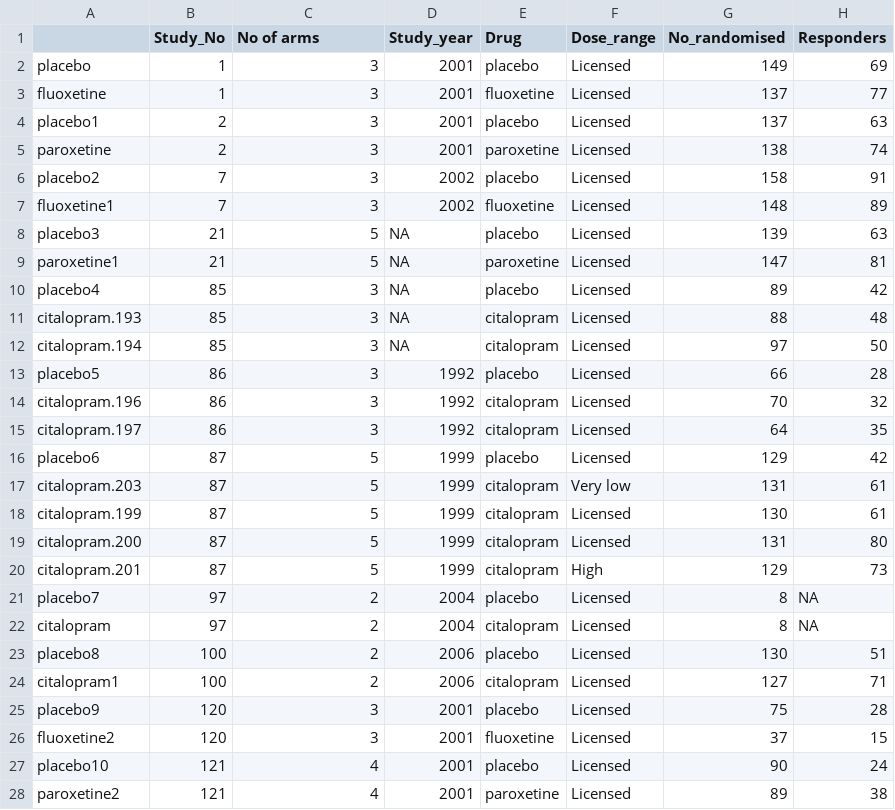
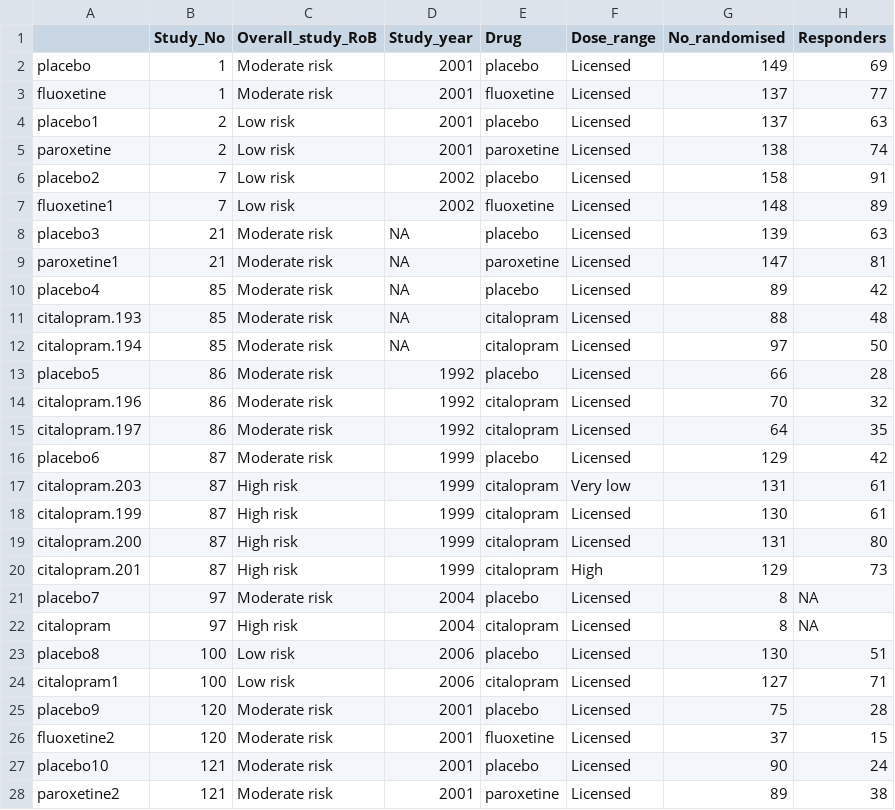
Before and after one commit to esm-ispm-unibe-ch-REPRODUCIBLE/Dose_of_antidepressants, a CSV file: Results from analysis/DOSEmainanalysis.csv, drawn as a sheet; only a part is shown; the diff covers the shown part only; the diff names each change by its address in the sheet, - before the commit and + after, or states it on an @@ line.

```diff
--- a/Results from analysis/DOSEmainanalysis.csv
+++ b/Results from analysis/DOSEmainanalysis.csv
-C1: No of arms
+C1: Overall_study_RoB
-C2:C3 (Overall_study_RoB): 3
+C2:C3 (Overall_study_RoB): Moderate risk
-C4:C7 (Overall_study_RoB): 3
+C4:C7 (Overall_study_RoB): Low risk
-C8:C9 (Overall_study_RoB): 5
+C8:C9 (Overall_study_RoB): Moderate risk
-C10:C15 (Overall_study_RoB): 3
+C10:C15 (Overall_study_RoB): Moderate risk
-C16 (Overall_study_RoB): 5
+C16 (Overall_study_RoB): Moderate risk
-C17:C20 (Overall_study_RoB): 5
+C17:C20 (Overall_study_RoB): High risk
-C21 (Overall_study_RoB): 2
+C21 (Overall_study_RoB): Moderate risk
-C22 (Overall_study_RoB): 2
+C22 (Overall_study_RoB): High risk
-C23:C24 (Overall_study_RoB): 2
+C23:C24 (Overall_study_RoB): Low risk
-C25:C26 (Overall_study_RoB): 3
+C25:C26 (Overall_study_RoB): Moderate risk
-C27:C28 (Overall_study_RoB): 4
+C27:C28 (Overall_study_RoB): Moderate risk
```
Also changed, not shown: 140 edited cells elsewhere in this file, Results from analysis/Data to be used only for study reporting.csv, 2 other files.
